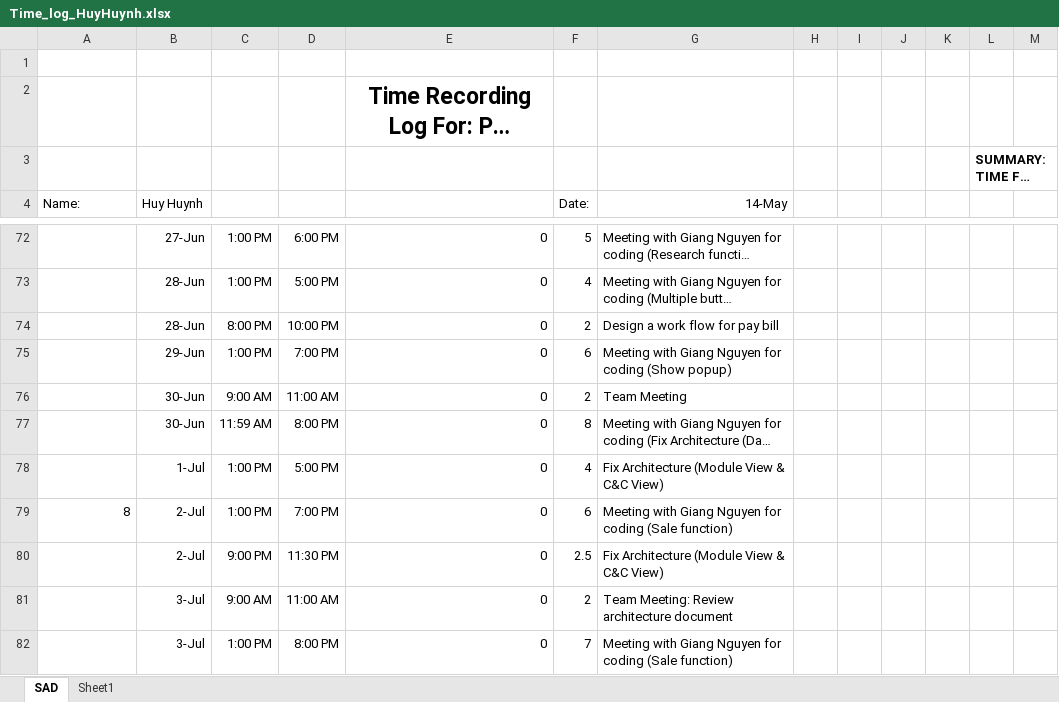
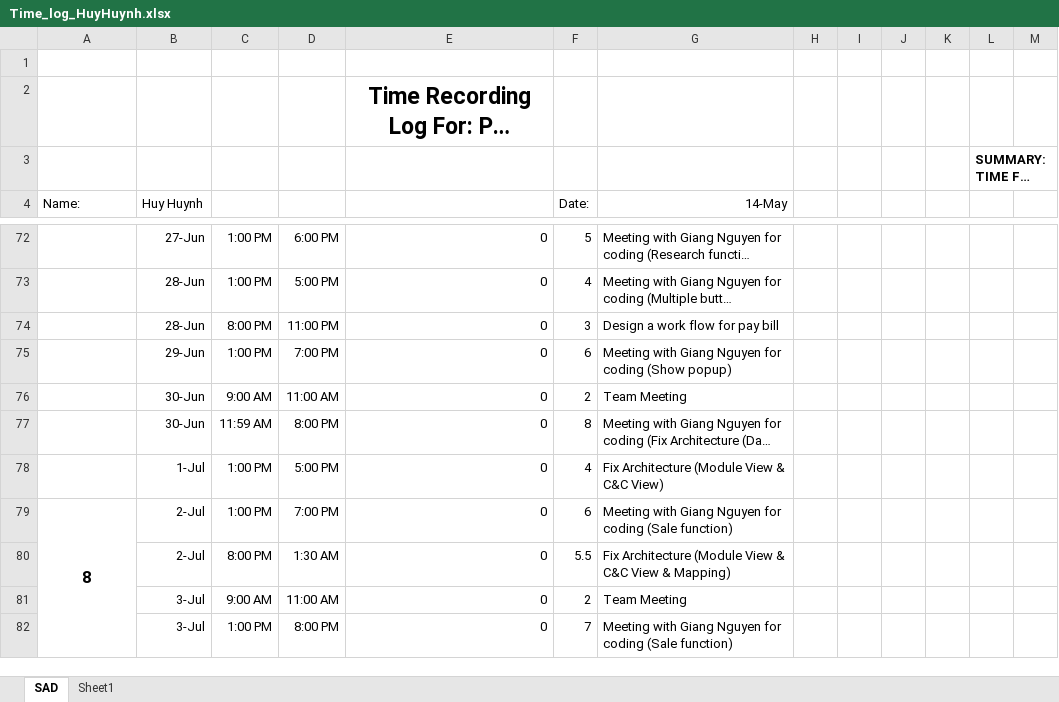
Before and after one commit to vucongthuc/hit-team-2012, an Excel workbook: Architect and Design/Timelog/Time_log_HuyHuynh.xlsx, sheet SAD, drawn as a sheet; only a part is shown, gaps mark what is left out; long unchanged cells end in …; values as stored, in another font and other column widths than the file's, no borders; the diff covers the shown part only; the diff names each change by its address in the sheet, - before the commit and + after, or states it on an @@ line.

```diff
--- a/Architect and Design/Timelog/Time_log_HuyHuynh.xlsx (sheet SAD)
+++ b/Architect and Design/Timelog/Time_log_HuyHuynh.xlsx (sheet SAD)
-D74: 10:00 PM
+D74: 11:00 PM
-F74 (Date:): 2
+F74 (Date:): 3
@@ A79 bold: off → on, text size: larger, alignment: right → center @@
+A79:A85 merged
-C80: 9:00 PM
+C80: 8:00 PM
-D80: 11:30 PM
+D80: 1:30 AM
-F80 (Date:): 2.5
+F80 (Date:): 5.5
-G80 (14-May): …& C&C View)
+G80 (14-May): …& C&C View & Mapping)
-G81 (14-May): Team Meeting: Review architecture document
+G81 (14-May): Team Meeting
```
Also changed, not shown: 18 added rows, 28 removed rows, 1 moved row, 20 edited cells and merged cells elsewhere in this sheet.
